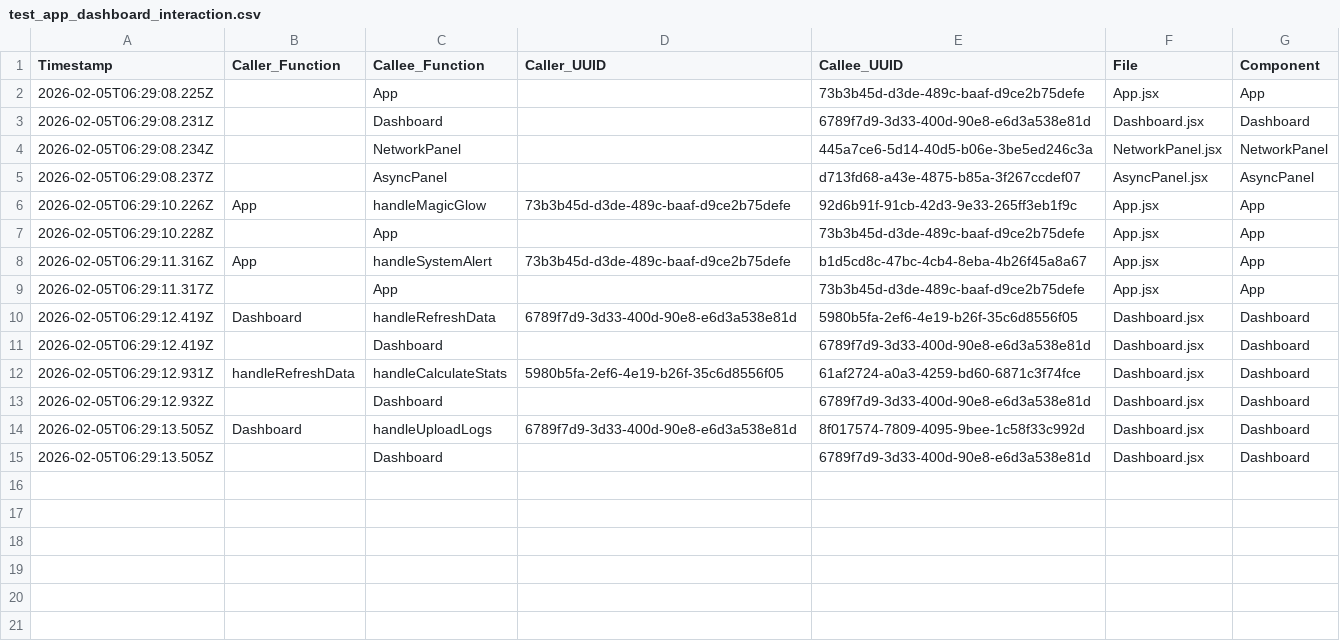
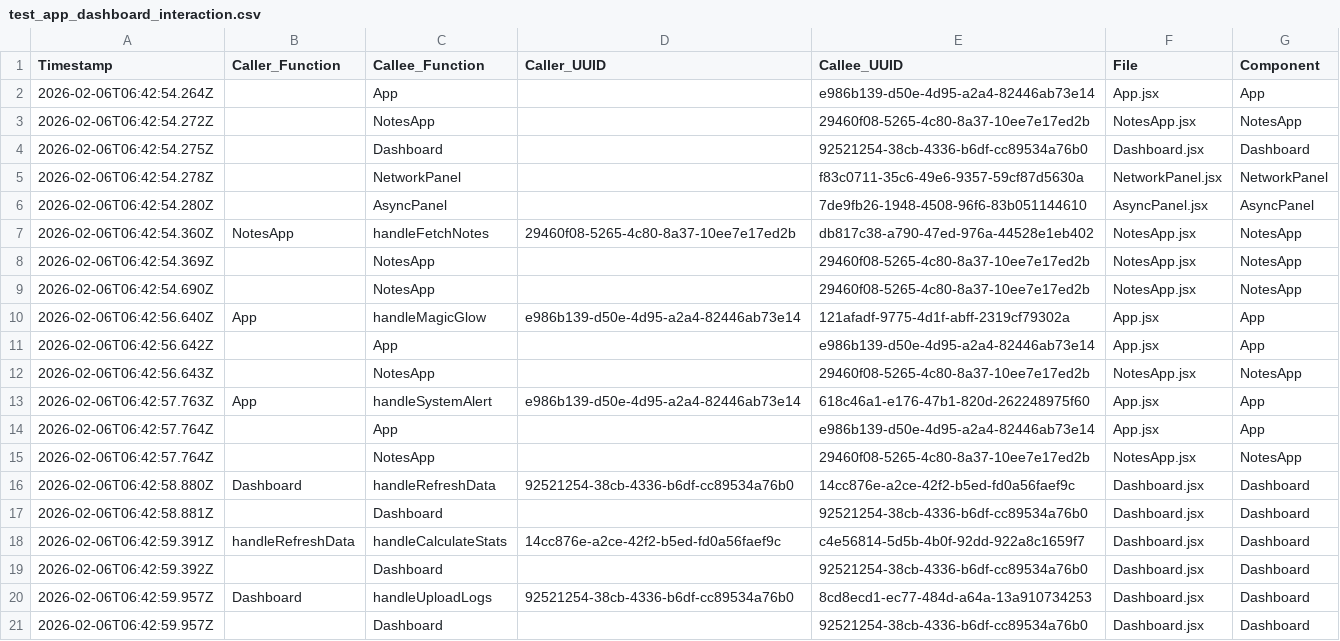
Before and after one commit to justhemantpatil/genai-practice, a CSV file: Frontend-Tracing-Test/tracing-logs/test_app_dashboard_interaction.csv, drawn as a sheet.

```diff
--- a/Frontend-Tracing-Test/tracing-logs/test_app_dashboard_interaction.csv
+++ b/Frontend-Tracing-Test/tracing-logs/test_app_dashboard_interaction.csv
@@ -1,15 +1,21 @@
 Timestamp,Caller_Function,Callee_Function,Caller_UUID,Callee_UUID,File,Component
-2026-02-05T06:29:08.225Z,,App,,73b3b45d-d3de-489c-baaf-d9ce2b75defe,App.jsx,App
-2026-02-05T06:29:08.231Z,,Dashboard,,6789f7d9-3d33-400d-90e8-e6d3a538e81d,Dashboard.jsx,Dashboard
-2026-02-05T06:29:08.234Z,,NetworkPanel,,445a7ce6-5d14-40d5-b06e-3be5ed246c3a,NetworkPanel.jsx,NetworkPanel
-2026-02-05T06:29:08.237Z,,AsyncPanel,,d713fd68-a43e-4875-b85a-3f267ccdef07,AsyncPanel.jsx,AsyncPanel
-2026-02-05T06:29:10.226Z,App,handleMagicGlow,73b3b45d-d3de-489c-baaf-d9ce2b75defe,92d6b91f-91cb-42d3-9e33-265ff3eb1f9c,App.jsx,App
-2026-02-05T06:29:10.228Z,,App,,73b3b45d-d3de-489c-baaf-d9ce2b75defe,App.jsx,App
-2026-02-05T06:29:11.316Z,App,handleSystemAlert,73b3b45d-d3de-489c-baaf-d9ce2b75defe,b1d5cd8c-47bc-4cb4-8eba-4b26f45a8a67,App.jsx,App
-2026-02-05T06:29:11.317Z,,App,,73b3b45d-d3de-489c-baaf-d9ce2b75defe,App.jsx,App
-2026-02-05T06:29:12.419Z,Dashboard,handleRefreshData,6789f7d9-3d33-400d-90e8-e6d3a538e81d,5980b5fa-2ef6-4e19-b26f-35c6d8556f05,Dashboard.jsx,Dashboard
-2026-02-05T06:29:12.419Z,,Dashboard,,6789f7d9-3d33-400d-90e8-e6d3a538e81d,Dashboard.jsx,Dashboard
-2026-02-05T06:29:12.931Z,handleRefreshData,handleCalculateStats,5980b5fa-2ef6-4e19-b26f-35c6d8556f05,61af2724-a0a3-4259-bd60-6871c3f74fce,Dashboard.jsx,Dashboard
-2026-02-05T06:29:12.932Z,,Dashboard,,6789f7d9-3d33-400d-90e8-e6d3a538e81d,Dashboard.jsx,Dashboard
-2026-02-05T06:29:13.505Z,Dashboard,handleUploadLogs,6789f7d9-3d33-400d-90e8-e6d3a538e81d,8f017574-7809-4095-9bee-1c58f33c992d,Dashboard.jsx,Dashboard
-2026-02-05T06:29:13.505Z,,Dashboard,,6789f7d9-3d33-400d-90e8-e6d3a538e81d,Dashboard.jsx,Dashboard
+2026-02-06T06:42:54.264Z,,App,,e986b139-d50e-4d95-a2a4-82446ab73e14,App.jsx,App
+2026-02-06T06:42:54.272Z,,NotesApp,,29460f08-5265-4c80-8a37-10ee7e17ed2b,NotesApp.jsx,NotesApp
+2026-02-06T06:42:54.275Z,,Dashboard,,92521254-38cb-4336-b6df-cc89534a76b0,Dashboard.jsx,Dashboard
+2026-02-06T06:42:54.278Z,,NetworkPanel,,f83c0711-35c6-49e6-9357-59cf87d5630a,NetworkPanel.jsx,NetworkPanel
+2026-02-06T06:42:54.280Z,,AsyncPanel,,7de9fb26-1948-4508-96f6-83b051144610,AsyncPanel.jsx,AsyncPanel
+2026-02-06T06:42:54.360Z,NotesApp,handleFetchNotes,29460f08-5265-4c80-8a37-10ee7e17ed2b,db817c38-a790-47ed-976a-44528e1eb402,NotesApp.jsx,NotesApp
+2026-02-06T06:42:54.369Z,,NotesApp,,29460f08-5265-4c80-8a37-10ee7e17ed2b,NotesApp.jsx,NotesApp
+2026-02-06T06:42:54.690Z,,NotesApp,,29460f08-5265-4c80-8a37-10ee7e17ed2b,NotesApp.jsx,NotesApp
+2026-02-06T06:42:56.640Z,App,handleMagicGlow,e986b139-d50e-4d95-a2a4-82446ab73e14,121afadf-9775-4d1f-abff-2319cf79302a,App.jsx,App
+2026-02-06T06:42:56.642Z,,App,,e986b139-d50e-4d95-a2a4-82446ab73e14,App.jsx,App
+2026-02-06T06:42:56.643Z,,NotesApp,,29460f08-5265-4c80-8a37-10ee7e17ed2b,NotesApp.jsx,NotesApp
+2026-02-06T06:42:57.763Z,App,handleSystemAlert,e986b139-d50e-4d95-a2a4-82446ab73e14,618c46a1-e176-47b1-820d-262248975f60,App.jsx,App
+2026-02-06T06:42:57.764Z,,App,,e986b139-d50e-4d95-a2a4-82446ab73e14,App.jsx,App
+2026-02-06T06:42:57.764Z,,NotesApp,,29460f08-5265-4c80-8a37-10ee7e17ed2b,NotesApp.jsx,NotesApp
+2026-02-06T06:42:58.880Z,Dashboard,handleRefreshData,92521254-38cb-4336-b6df-cc89534a76b0,14cc876e-a2ce-42f2-b5ed-fd0a56faef9c,Dashboard.jsx,Dashboard
+2026-02-06T06:42:58.881Z,,Dashboard,,92521254-38cb-4336-b6df-cc89534a76b0,Dashboard.jsx,Dashboard
+2026-02-06T06:42:59.391Z,handleRefreshData,handleCalculateStats,14cc876e-a2ce-42f2-b5ed-fd0a56faef9c,c4e56814-5d5b-4b0f-92dd-922a8c1659f7,Dashboard.jsx,Dashboard
+2026-02-06T06:42:59.392Z,,Dashboard,,92521254-38cb-4336-b6df-cc89534a76b0,Dashboard.jsx,Dashboard
+2026-02-06T06:42:59.957Z,Dashboard,handleUploadLogs,92521254-38cb-4336-b6df-cc89534a76b0,8cd8ecd1-ec77-484d-a64a-13a910734253,Dashboard.jsx,Dashboard
+2026-02-06T06:42:59.957Z,,Dashboard,,92521254-38cb-4336-b6df-cc89534a76b0,Dashboard.jsx,Dashboard
```
Also changed, not shown: Frontend-Tracing-Test/tracing-logs/test_comprehensive_all_components.csv, Frontend-Tracing-Test/tracing-logs/test_dashboard_network_interaction.csv, 18 other files.
